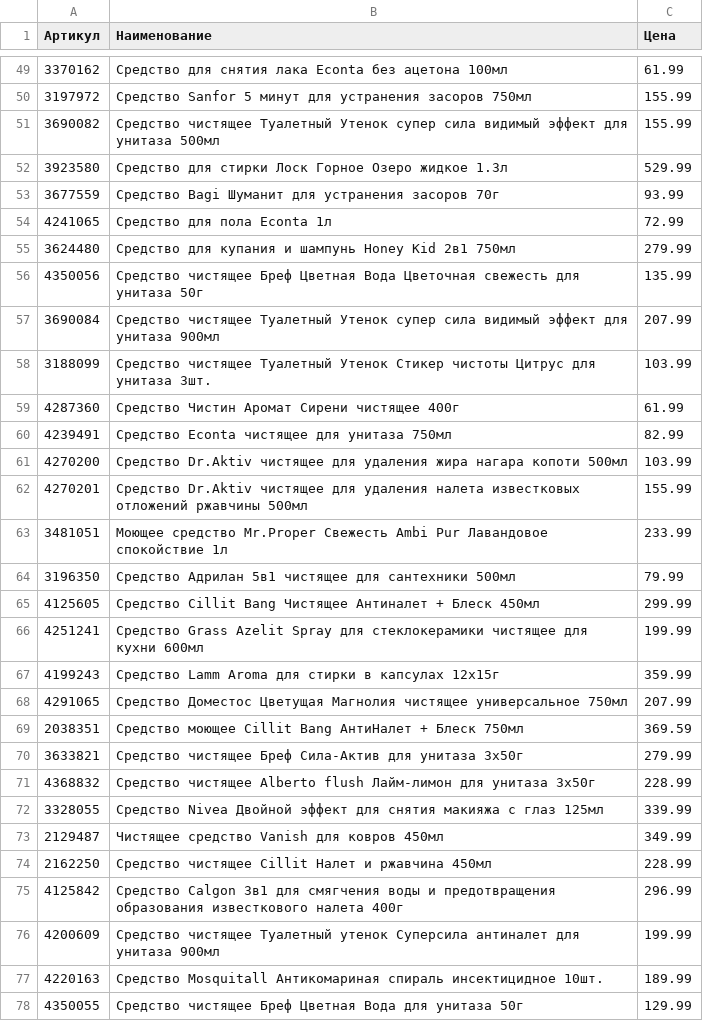
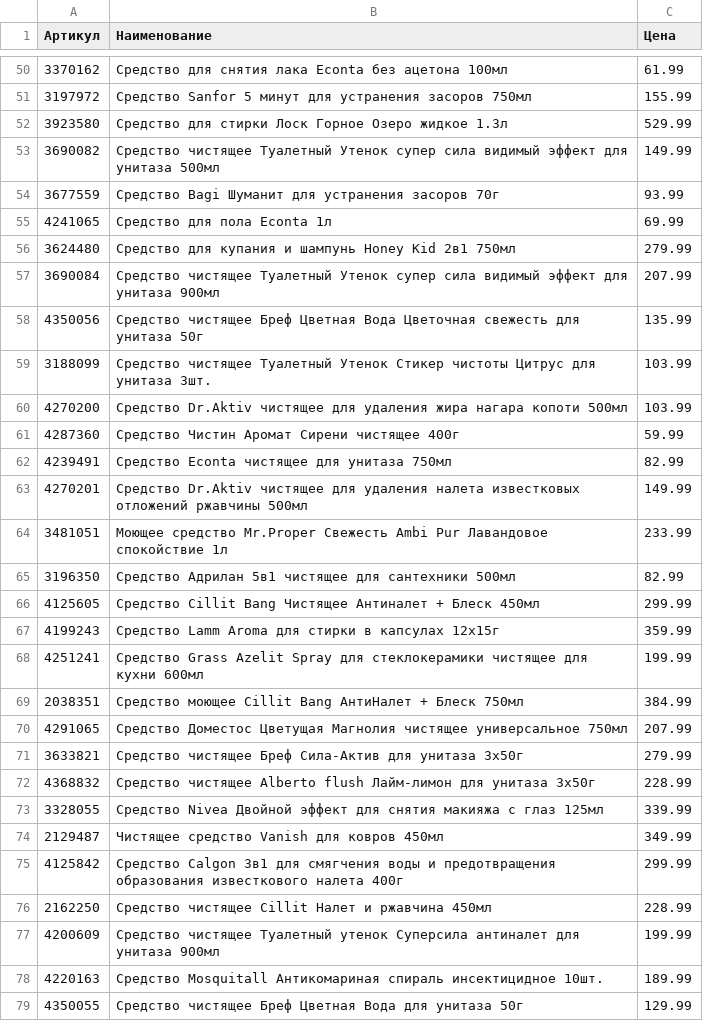
Before and after one commit to SolistTV/MusicParser, a CSV file: results/5ka.csv, drawn as a sheet; only a part is shown, gaps mark what is left out; the diff covers the shown part only.

```diff
--- a/results/5ka.csv
+++ b/results/5ka.csv
@@ -50,21 +51,21 @@
 3197972,Средство Sanfor 5 минут для устранения засоров 750мл,155.99
-3690082,Средство чистящее Туалетный Утенок супер сила видимый эффект для унитаза 500мл,155.99
 3923580,Средство для стирки Лоск Горное Озеро жидкое 1.3л,529.99
+3690082,Средство чистящее Туалетный Утенок супер сила видимый эффект для унитаза 500мл,149.99
 3677559,Средство Bagi Шуманит для устранения засоров 70г,93.99
-4241065,Средство для пола Econta 1л,72.99
+4241065,Средство для пола Econta 1л,69.99
 3624480,Средство для купания и шампунь Honey Kid 2в1 750мл,279.99
+3690084,Средство чистящее Туалетный Утенок супер сила видимый эффект для унитаза 900мл,207.99
 4350056,Средство чистящее  Бреф Цветная Вода Цветочная свежесть для унитаза 50г,135.99
-3690084,Средство чистящее Туалетный Утенок супер сила видимый эффект для унитаза 900мл,207.99
 3188099,Средство чистящее Туалетный Утенок Стикер чистоты Цитрус для унитаза 3шт.,103.99
-4287360,Средство Чистин Аромат Сирени чистящее 400г,61.99
+4270200,Средство Dr.Aktiv чистящее для удаления жира нагара копоти 500мл,103.99
+4287360,Средство Чистин Аромат Сирени чистящее 400г,59.99
 4239491,Средство Econta чистящее для унитаза 750мл,82.99
-4270200,Средство Dr.Aktiv чистящее для удаления жира нагара копоти 500мл,103.99
-4270201,Средство Dr.Aktiv чистящее для удаления налета известковых отложений ржавчины 500мл,155.99
+4270201,Средство Dr.Aktiv чистящее для удаления налета известковых отложений ржавчины 500мл,149.99
 3481051,Моющее средство Mr.Proper Свежесть Ambi Pur Лавандовое спокойствие 1л,233.99
-3196350,Средство Адрилан 5в1 чистящее для сантехники 500мл,79.99
+3196350,Средство Адрилан 5в1 чистящее для сантехники 500мл,82.99
 4125605,Средство Cillit Bang Чистящее Антиналет + Блеск 450мл,299.99
+4199243,Средство Lamm Aroma для стирки в капсулах 12х15г,359.99
 4251241,Средство Grass Azelit Spray для стеклокерамики чистящее для кухни 600мл,199.99
-4199243,Средство Lamm Aroma для стирки в капсулах 12х15г,359.99
+2038351,Средство моющее Cillit Bang АнтиНалет + Блеск 750мл,384.99
 4291065,Средство Доместос Цветущая Магнолия чистящее универсальное 750мл,207.99
-2038351,Средство моющее Cillit Bang АнтиНалет + Блеск 750мл,369.59
 3633821,Средство чистящее Бреф Сила-Актив для унитаза 3х50г,279.99
@@ -73,4 +74,4 @@
 2129487,Чистящее средство Vanish для ковров 450мл,349.99
+4125842,Средство Calgon 3в1 для смягчения воды и предотвращения образования известкового налета 400г,299.99
 2162250,Средство чистящее Cillit Налет и ржавчина 450мл,228.99
-4125842,Средство Calgon 3в1 для смягчения воды и предотвращения образования известкового налета 400г,296.99
 4200609,Средство чистящее Туалетный утенок Суперсила антиналет для унитаза 900мл,199.99
```
Also changed, not shown: 7 added rows, 3 removed rows, 4 moved rows and 8 edited cells elsewhere in this file, 1 other file.
